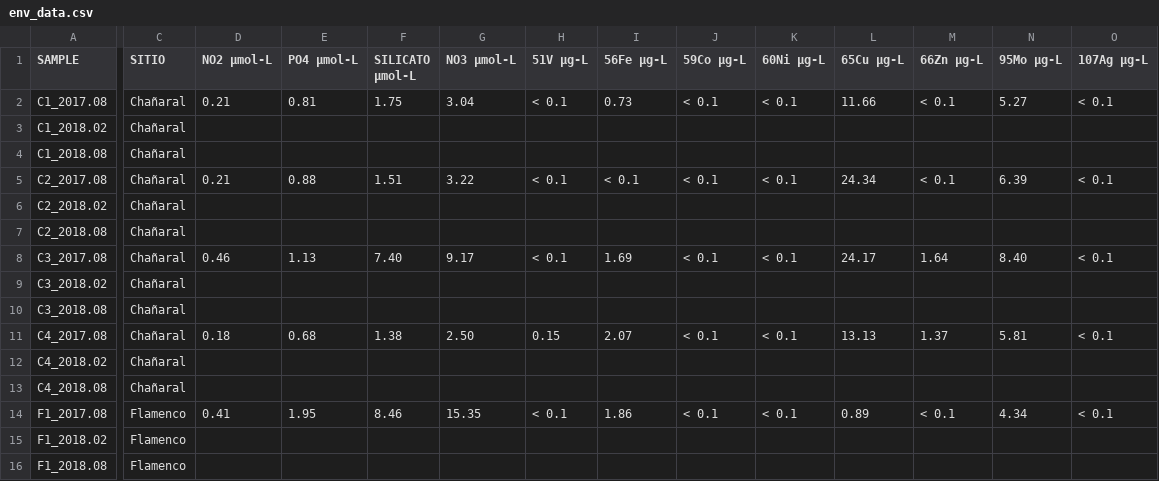
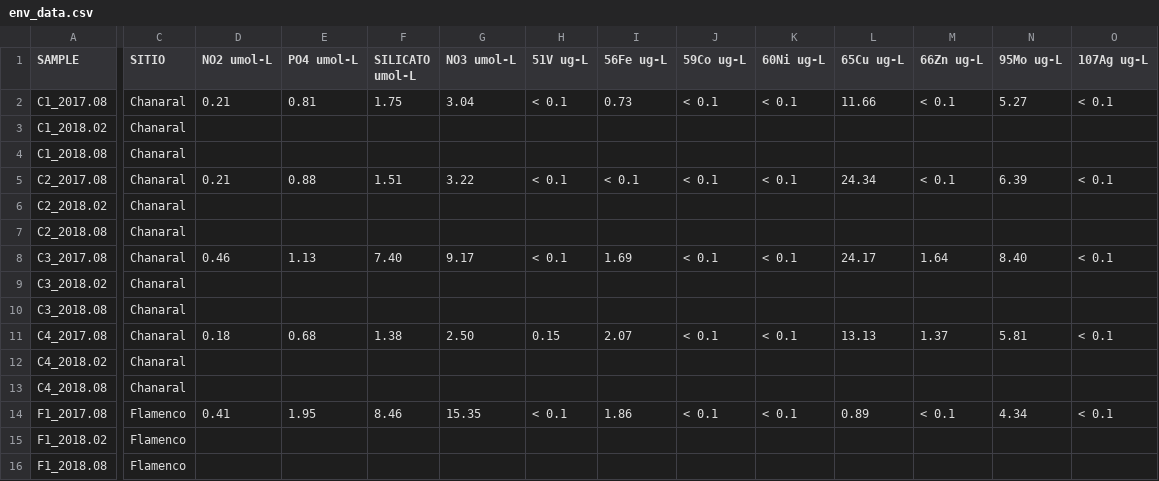
Before and after one commit to cmlglvz/datasets, a CSV file: Data/eAnalisis/env_data.csv, drawn as a sheet; only a part is shown, gaps mark what is left out; the diff covers the shown part only; the diff names each change by its address in the sheet, - before the commit and + after, or states it on an @@ line.

Commit message:
language corrected for easy reading

```diff
--- a/Data/eAnalisis/env_data.csv
+++ b/Data/eAnalisis/env_data.csv
-D1: NO2 µmol-L
+D1: NO2 umol-L
-E1: PO4 µmol-L
+E1: PO4 umol-L
-F1: SILICATO µmol-L
+F1: SILICATO umol-L
-G1: NO3 µmol-L
+G1: NO3 umol-L
-H1: 51V µg-L
+H1: 51V ug-L
-I1: 56Fe µg-L
+I1: 56Fe ug-L
-J1: 59Co µg-L
+J1: 59Co ug-L
-K1: 60Ni µg-L
+K1: 60Ni ug-L
-L1: 65Cu µg-L
+L1: 65Cu ug-L
-M1: 66Zn µg-L
+M1: 66Zn ug-L
-N1: 95Mo µg-L
+N1: 95Mo ug-L
-O1: 107Ag µg-L
+O1: 107Ag ug-L
-C2:C13 (SITIO): Chañaral
+C2:C13 (SITIO): Chanaral
```
Also changed, not shown: 2 edited cells elsewhere in this file.
